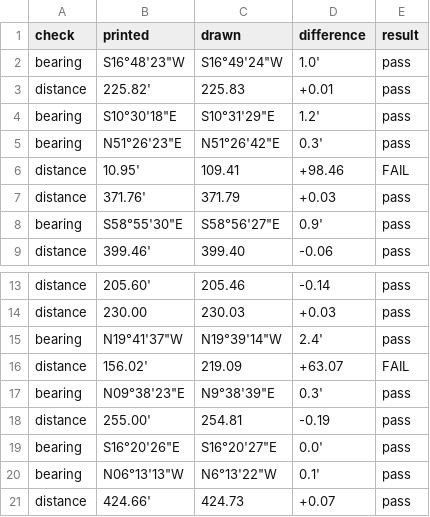
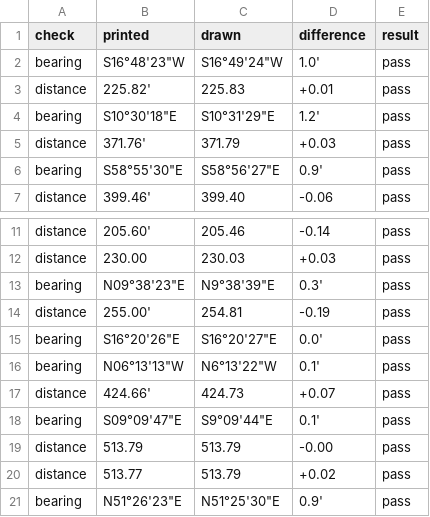
Before and after one commit to j-rmccrery/caltrans, a CSV file: spike/out/r_10741_002_2017-02-10/checks.csv, drawn as a sheet; only a part is shown, gaps mark what is left out; the shorter side is filled out with more unchanged rows; the diff names each change by its address in the sheet, - before the commit and + after, or states it on an @@ line.

```diff
--- a/spike/out/r_10741_002_2017-02-10/checks.csv
+++ b/spike/out/r_10741_002_2017-02-10/checks.csv
-row 5: bearing | N51°26'23"E | N51°26'42"E | 0.3' | pass
-row 6: distance | 10.95' | 109.41 | +98.46 | FAIL
-row 15: bearing | N19°41'37"W | N19°39'14"W | 2.4' | pass
-row 16: distance | 156.02' | 219.09 | +63.07 | FAIL
```
Also changed, not shown: spike/out/bench.csv, spike/out/r_10434_001_2020-09-16/checks.csv, 7 other files.
